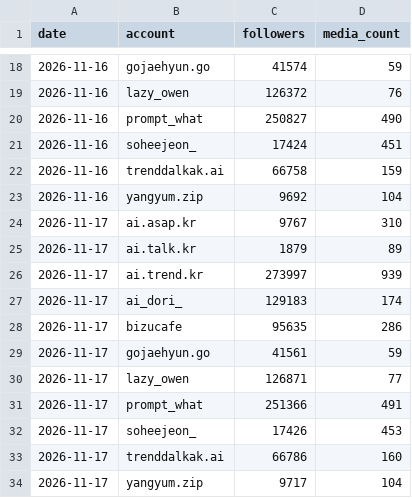
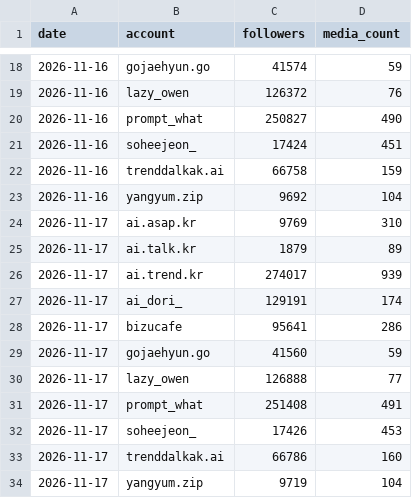
Before and after one commit to vmvm0406/tokenwar-agent, a CSV file: data/followers_peers.csv, drawn as a sheet; only a part is shown, gaps mark what is left out.

```diff
--- a/data/followers_peers.csv
+++ b/data/followers_peers.csv
@@ -23,12 +23,12 @@ date,account,followers,media_count
 2026-11-16,yangyum.zip,9692,104
-2026-11-17,ai.asap.kr,9767,310
+2026-11-17,ai.asap.kr,9769,310
 2026-11-17,ai.talk.kr,1879,89
-2026-11-17,ai.trend.kr,273997,939
-2026-11-17,ai_dori_,129183,174
-2026-11-17,bizucafe,95635,286
-2026-11-17,gojaehyun.go,41561,59
-2026-11-17,lazy_owen,126871,77
-2026-11-17,prompt_what,251366,491
+2026-11-17,ai.trend.kr,274017,939
+2026-11-17,ai_dori_,129191,174
+2026-11-17,bizucafe,95641,286
+2026-11-17,gojaehyun.go,41560,59
+2026-11-17,lazy_owen,126888,77
+2026-11-17,prompt_what,251408,491
 2026-11-17,soheejeon_,17426,453
 2026-11-17,trenddalkak.ai,66786,160
-2026-11-17,yangyum.zip,9717,104
+2026-11-17,yangyum.zip,9719,104
```
Also changed, not shown: 1 other file.
